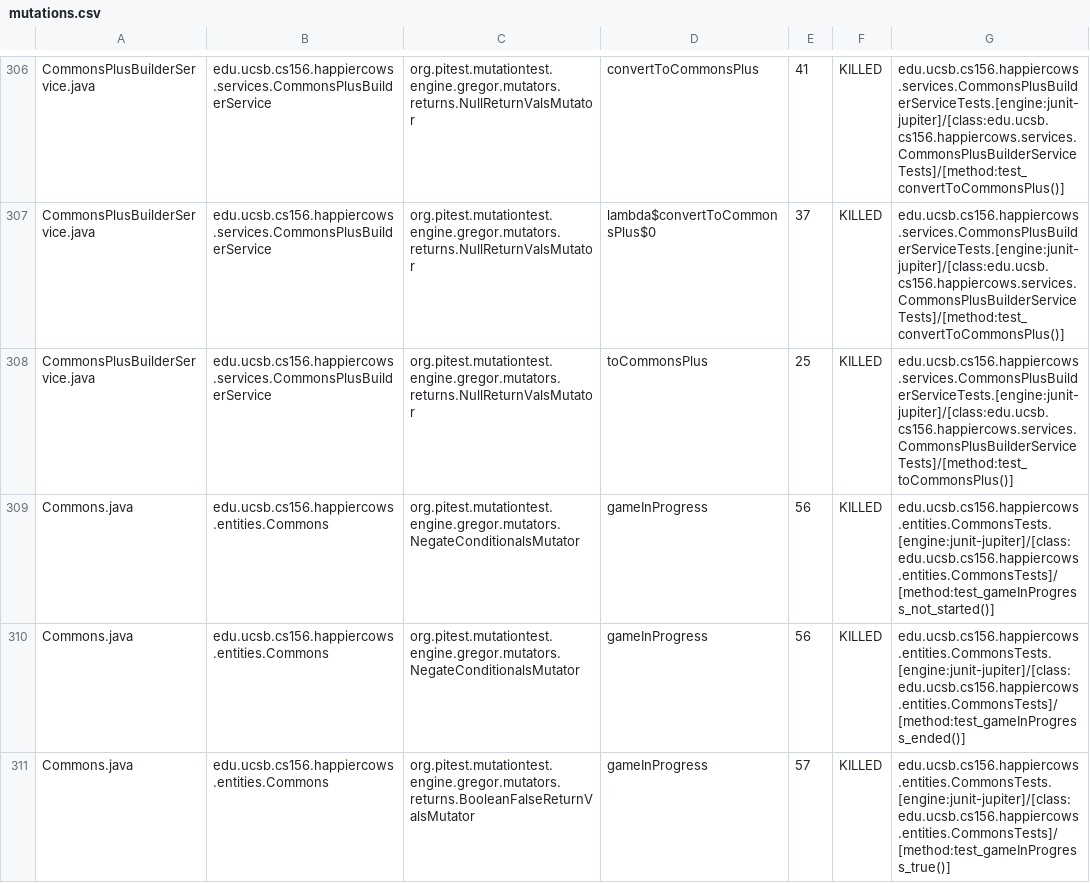
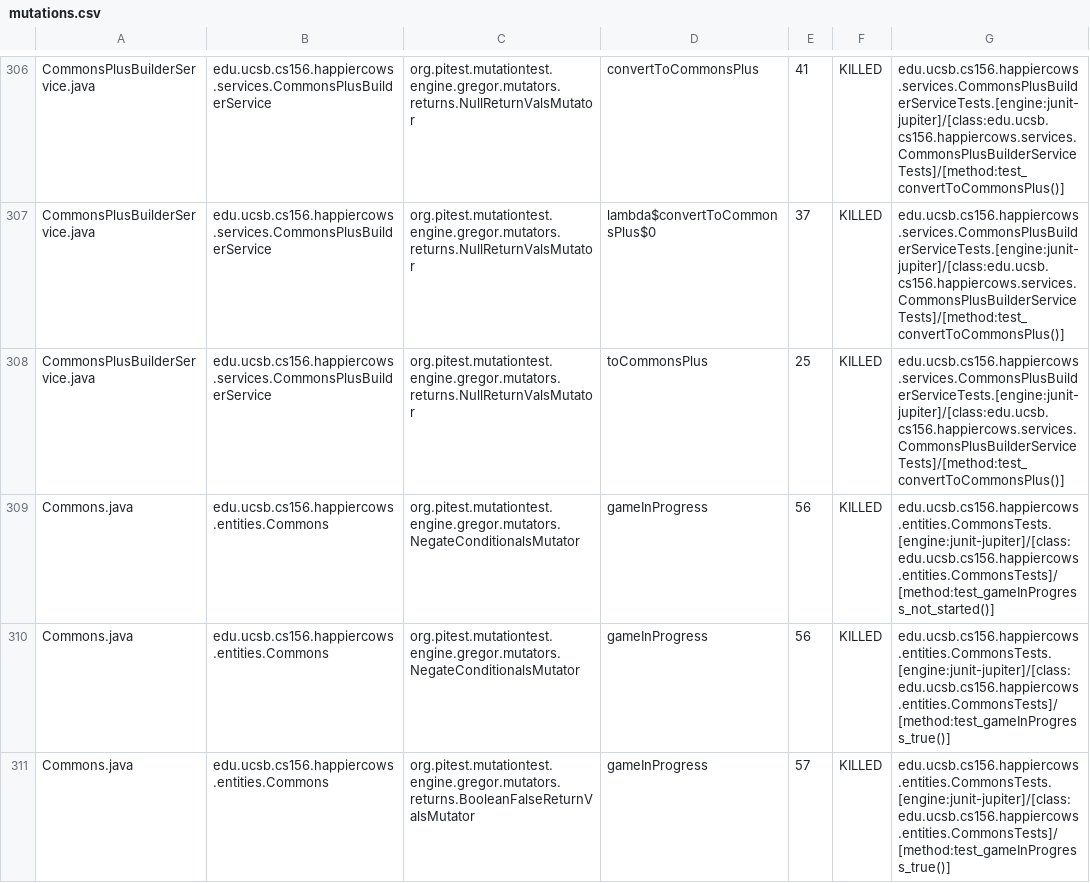
Before and after one commit to ucsb-cs156-f24/proj-happycows-f24-09, a CSV file: prs/37/pitest/mutations.csv, drawn as a sheet; only a part is shown, gaps mark what is left out; the diff covers the shown part only.

Commit message:
Deploying to gh-pages from @ ucsb-cs156-f24/proj-happycows-f24-09@4c255a2064b385296e1f18dfe7045b0e21056c6e 🚀

```diff
--- a/prs/37/pitest/mutations.csv
+++ b/prs/37/pitest/mutations.csv
@@ -307,5 +307,5 @@ CommonsPlusBuilderService.java,edu.ucsb.cs156.happiercows.services.CommonsPlusBu
 CommonsPlusBuilderService.java,edu.ucsb.cs156.happiercows.services.CommonsPlusBuilderService,org.pitest.mutationtest.engine.gregor.mutators.returns.NullReturnValsMutator,lambda$convertToCommonsPlus$0,37,KILLED,edu.ucsb.cs156.happiercows.services.CommonsPlusBuilderServiceTests.[engine:junit-jupiter]/[class:edu.ucsb.cs156.happiercows.services.CommonsPlusBuilderServiceTests]/[method:test_convertToCommonsPlus()]
-CommonsPlusBuilderService.java,edu.ucsb.cs156.happiercows.services.CommonsPlusBuilderService,org.pitest.mutationtest.engine.gregor.mutators.returns.NullReturnValsMutator,toCommonsPlus,25,KILLED,edu.ucsb.cs156.happiercows.services.CommonsPlusBuilderServiceTests.[engine:junit-jupiter]/[class:edu.ucsb.cs156.happiercows.services.CommonsPlusBuilderServiceTests]/[method:test_toCommonsPlus()]
+CommonsPlusBuilderService.java,edu.ucsb.cs156.happiercows.services.CommonsPlusBuilderService,org.pitest.mutationtest.engine.gregor.mutators.returns.NullReturnValsMutator,toCommonsPlus,25,KILLED,edu.ucsb.cs156.happiercows.services.CommonsPlusBuilderServiceTests.[engine:junit-jupiter]/[class:edu.ucsb.cs156.happiercows.services.CommonsPlusBuilderServiceTests]/[method:test_convertToCommonsPlus()]
 Commons.java,edu.ucsb.cs156.happiercows.entities.Commons,org.pitest.mutationtest.engine.gregor.mutators.NegateConditionalsMutator,gameInProgress,56,KILLED,edu.ucsb.cs156.happiercows.entities.CommonsTests.[engine:junit-jupiter]/[class:edu.ucsb.cs156.happiercows.entities.CommonsTests]/[method:test_gameInProgress_not_started()]
-Commons.java,edu.ucsb.cs156.happiercows.entities.Commons,org.pitest.mutationtest.engine.gregor.mutators.NegateConditionalsMutator,gameInProgress,56,KILLED,edu.ucsb.cs156.happiercows.entities.CommonsTests.[engine:junit-jupiter]/[class:edu.ucsb.cs156.happiercows.entities.CommonsTests]/[method:test_gameInProgress_ended()]
+Commons.java,edu.ucsb.cs156.happiercows.entities.Commons,org.pitest.mutationtest.engine.gregor.mutators.NegateConditionalsMutator,gameInProgress,56,KILLED,edu.ucsb.cs156.happiercows.entities.CommonsTests.[engine:junit-jupiter]/[class:edu.ucsb.cs156.happiercows.entities.CommonsTests]/[method:test_gameInProgress_true()]
 Commons.java,edu.ucsb.cs156.happiercows.entities.Commons,org.pitest.mutationtest.engine.gregor.mutators.returns.BooleanFalseReturnValsMutator,gameInProgress,57,KILLED,edu.ucsb.cs156.happiercows.entities.CommonsTests.[engine:junit-jupiter]/[class:edu.ucsb.cs156.happiercows.entities.CommonsTests]/[method:test_gameInProgress_true()]
```
Also changed, not shown: 50 edited cells elsewhere in this file, 49 other files.
